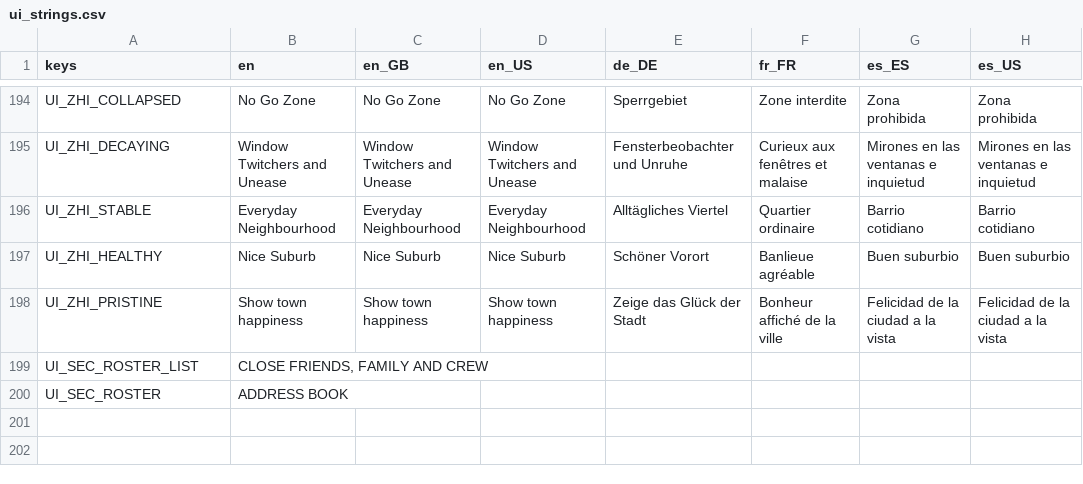
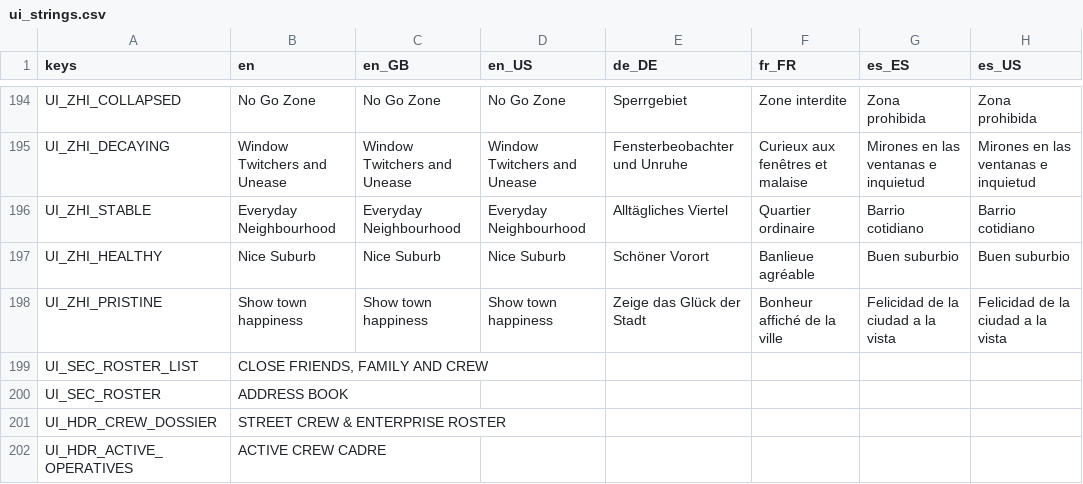
Before and after one commit to Hysnap/robs-game, a CSV file: data_modules/core/localization/ui_strings.csv, drawn as a sheet; only a part is shown, gaps mark what is left out.

```diff
--- a/data_modules/core/localization/ui_strings.csv
+++ b/data_modules/core/localization/ui_strings.csv
@@ -200 +200,3 @@
 "UI_SEC_ROSTER","ADDRESS BOOK","","","","","",""
+"UI_HDR_CREW_DOSSIER","STREET CREW & ENTERPRISE ROSTER","","","","","",""
+"UI_HDR_ACTIVE_OPERATIVES","ACTIVE CREW CADRE","","","","","",""
```
Also changed, not shown: 12 other files.
